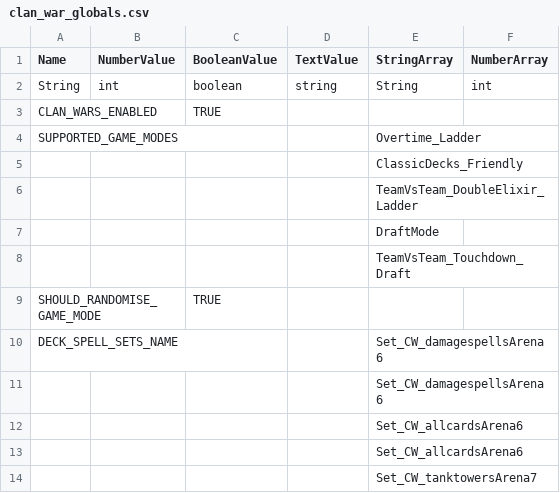
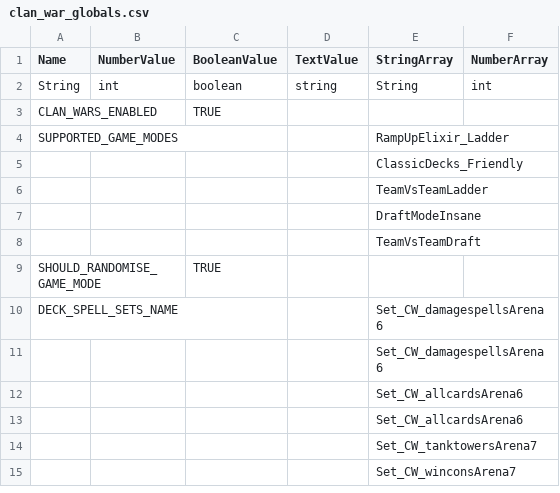
Before and after one commit to smlbiobot/cr-csv, a CSV file: assets/csv_logic/clan_war_globals.csv, drawn as a sheet; only a part is shown; the shorter side is filled out with more unchanged rows.

```diff
--- a/assets/csv_logic/clan_war_globals.csv
+++ b/assets/csv_logic/clan_war_globals.csv
@@ -3,7 +3,7 @@
 "CLAN_WARS_ENABLED",,"TRUE",,,
-"SUPPORTED_GAME_MODES",,,,"Overtime_Ladder",
+"SUPPORTED_GAME_MODES",,,,"RampUpElixir_Ladder",
 ,,,,"ClassicDecks_Friendly",
-,,,,"TeamVsTeam_DoubleElixir_Ladder",
-,,,,"DraftMode",
-,,,,"TeamVsTeam_Touchdown_Draft",
+,,,,"TeamVsTeamLadder",
+,,,,"DraftModeInsane",
+,,,,"TeamVsTeamDraft",
 "SHOULD_RANDOMISE_GAME_MODE",,"TRUE",,,
```
Also changed, not shown: assets/csv_client/client_globals.csv, assets/csv_client/texts_patch.csv, 4 other files.
